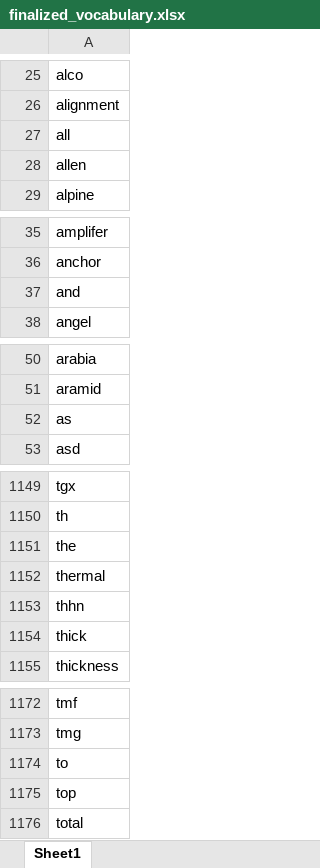
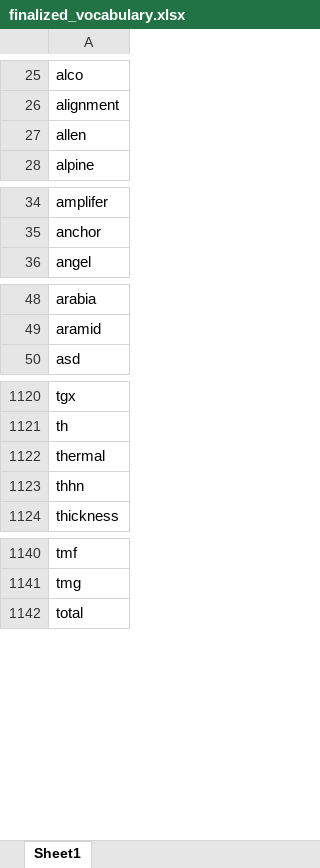
Before and after one commit to abodeza/Purchase_Data_Analysis, an Excel workbook: data/vocab/finalized_vocabulary.xlsx, sheet Sheet1, drawn as a sheet; only a part is shown, gaps mark what is left out; values as stored, in another font and other column widths than the file's, no borders; the diff covers the shown part only; the diff names each change by its address in the sheet, - before the commit and + after, or states it on an @@ line.

```diff
--- a/data/vocab/finalized_vocabulary.xlsx (sheet Sheet1)
+++ b/data/vocab/finalized_vocabulary.xlsx (sheet Sheet1)
-row 27: all
-row 37: and
-row 52: as
-row 1151: the
-row 1154: thick
-row 1174: to
-row 1175: top
```
Also changed, not shown: 33 removed rows elsewhere in this sheet, data/analyze/reconstructed_entries.xlsx, data/analyze/unknown_tokens.xlsx, 4 other files.
